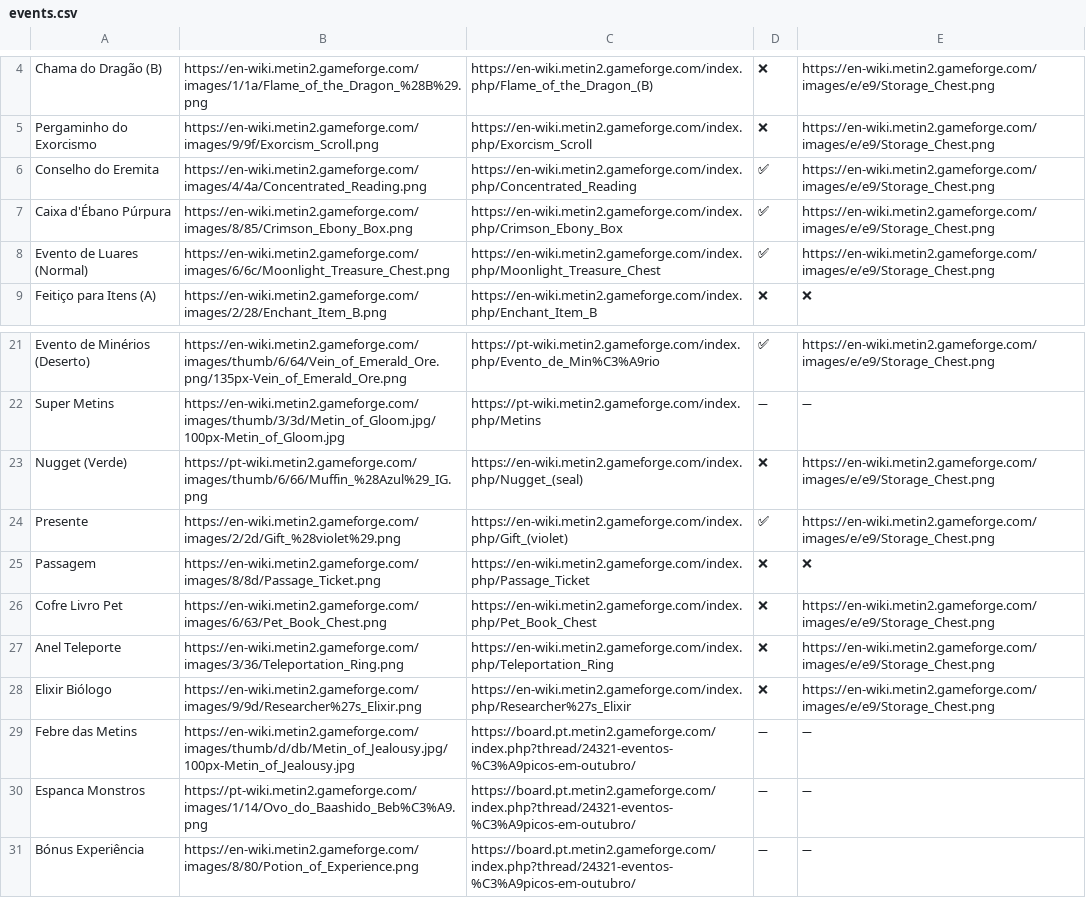
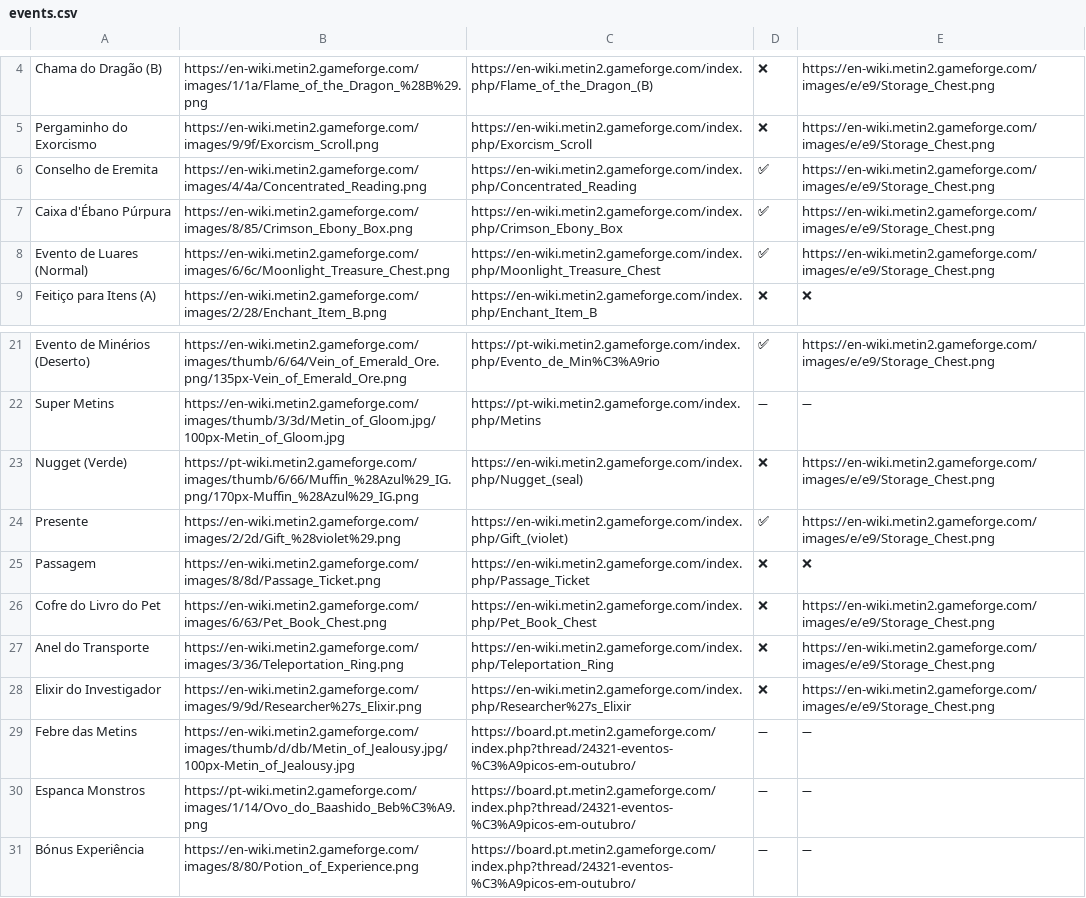
Before and after one commit to marcekbck/tigertuga, a CSV file: events.csv, drawn as a sheet; only a part is shown, gaps mark what is left out.

Commit message:
Fixed events database issue

```diff
--- a/events.csv
+++ b/events.csv
@@ -5,3 +5,3 @@ Chama do Dragão (B),https://en-wiki.metin2.gameforge.com/images/1/1a/Flame_of_t
 Pergaminho do Exorcismo,https://en-wiki.metin2.gameforge.com/images/9/9f/Exorcism_Scroll.png,https://en-wiki.metin2.gameforge.com/index.php/Exorcism_Scroll,❌,https://en-wiki.metin2.gameforge.com/images/e/e9/Storage_Chest.png
-Conselho do Eremita,https://en-wiki.metin2.gameforge.com/images/4/4a/Concentrated_Reading.png,https://en-wiki.metin2.gameforge.com/index.php/Concentrated_Reading,✅,https://en-wiki.metin2.gameforge.com/images/e/e9/Storage_Chest.png
+Conselho de Eremita,https://en-wiki.metin2.gameforge.com/images/4/4a/Concentrated_Reading.png,https://en-wiki.metin2.gameforge.com/index.php/Concentrated_Reading,✅,https://en-wiki.metin2.gameforge.com/images/e/e9/Storage_Chest.png
 Caixa d'Ébano Púrpura,https://en-wiki.metin2.gameforge.com/images/8/85/Crimson_Ebony_Box.png,https://en-wiki.metin2.gameforge.com/index.php/Crimson_Ebony_Box,✅,https://en-wiki.metin2.gameforge.com/images/e/e9/Storage_Chest.png
@@ -22,8 +22,8 @@ Evento de Minérios (Deserto),https://en-wiki.metin2.gameforge.com/images/thumb/
 Super Metins,https://en-wiki.metin2.gameforge.com/images/thumb/3/3d/Metin_of_Gloom.jpg/100px-Metin_of_Gloom.jpg,https://pt-wiki.metin2.gameforge.com/index.php/Metins,➖,➖
-Nugget (Verde),https://pt-wiki.metin2.gameforge.com/images/thumb/6/66/Muffin_%28Azul%29_IG.png,https://en-wiki.metin2.gameforge.com/index.php/Nugget_(seal),❌,https://en-wiki.metin2.gameforge.com/images/e/e9/Storage_Chest.png
+Nugget (Verde),https://pt-wiki.metin2.gameforge.com/images/thumb/6/66/Muffin_%28Azul%29_IG.png/170px-Muffin_%28Azul%29_IG.png,https://en-wiki.metin2.gameforge.com/index.php/Nugget_(seal),❌,https://en-wiki.metin2.gameforge.com/images/e/e9/Storage_Chest.png
 Presente,https://en-wiki.metin2.gameforge.com/images/2/2d/Gift_%28violet%29.png,https://en-wiki.metin2.gameforge.com/index.php/Gift_(violet),✅,https://en-wiki.metin2.gameforge.com/images/e/e9/Storage_Chest.png
 Passagem,https://en-wiki.metin2.gameforge.com/images/8/8d/Passage_Ticket.png,https://en-wiki.metin2.gameforge.com/index.php/Passage_Ticket,❌,❌
-Cofre Livro Pet,https://en-wiki.metin2.gameforge.com/images/6/63/Pet_Book_Chest.png,https://en-wiki.metin2.gameforge.com/index.php/Pet_Book_Chest,❌,https://en-wiki.metin2.gameforge.com/images/e/e9/Storage_Chest.png
-Anel Teleporte,https://en-wiki.metin2.gameforge.com/images/3/36/Teleportation_Ring.png,https://en-wiki.metin2.gameforge.com/index.php/Teleportation_Ring,❌,https://en-wiki.metin2.gameforge.com/images/e/e9/Storage_Chest.png
-Elixir Biólogo,https://en-wiki.metin2.gameforge.com/images/9/9d/Researcher%27s_Elixir.png,https://en-wiki.metin2.gameforge.com/index.php/Researcher%27s_Elixir,❌,https://en-wiki.metin2.gameforge.com/images/e/e9/Storage_Chest.png
+Cofre do Livro do Pet,https://en-wiki.metin2.gameforge.com/images/6/63/Pet_Book_Chest.png,https://en-wiki.metin2.gameforge.com/index.php/Pet_Book_Chest,❌,https://en-wiki.metin2.gameforge.com/images/e/e9/Storage_Chest.png
+Anel do Transporte,https://en-wiki.metin2.gameforge.com/images/3/36/Teleportation_Ring.png,https://en-wiki.metin2.gameforge.com/index.php/Teleportation_Ring,❌,https://en-wiki.metin2.gameforge.com/images/e/e9/Storage_Chest.png
+Elixir do Investigador,https://en-wiki.metin2.gameforge.com/images/9/9d/Researcher%27s_Elixir.png,https://en-wiki.metin2.gameforge.com/index.php/Researcher%27s_Elixir,❌,https://en-wiki.metin2.gameforge.com/images/e/e9/Storage_Chest.png
 Febre das Metins,https://en-wiki.metin2.gameforge.com/images/thumb/d/db/Metin_of_Jealousy.jpg/100px-Metin_of_Jealousy.jpg,https://board.pt.metin2.gameforge.com/index.php?thread/24321-eventos-%C3%A9picos-em-outubro/,➖,➖
```
Also changed, not shown: 1 other file.
